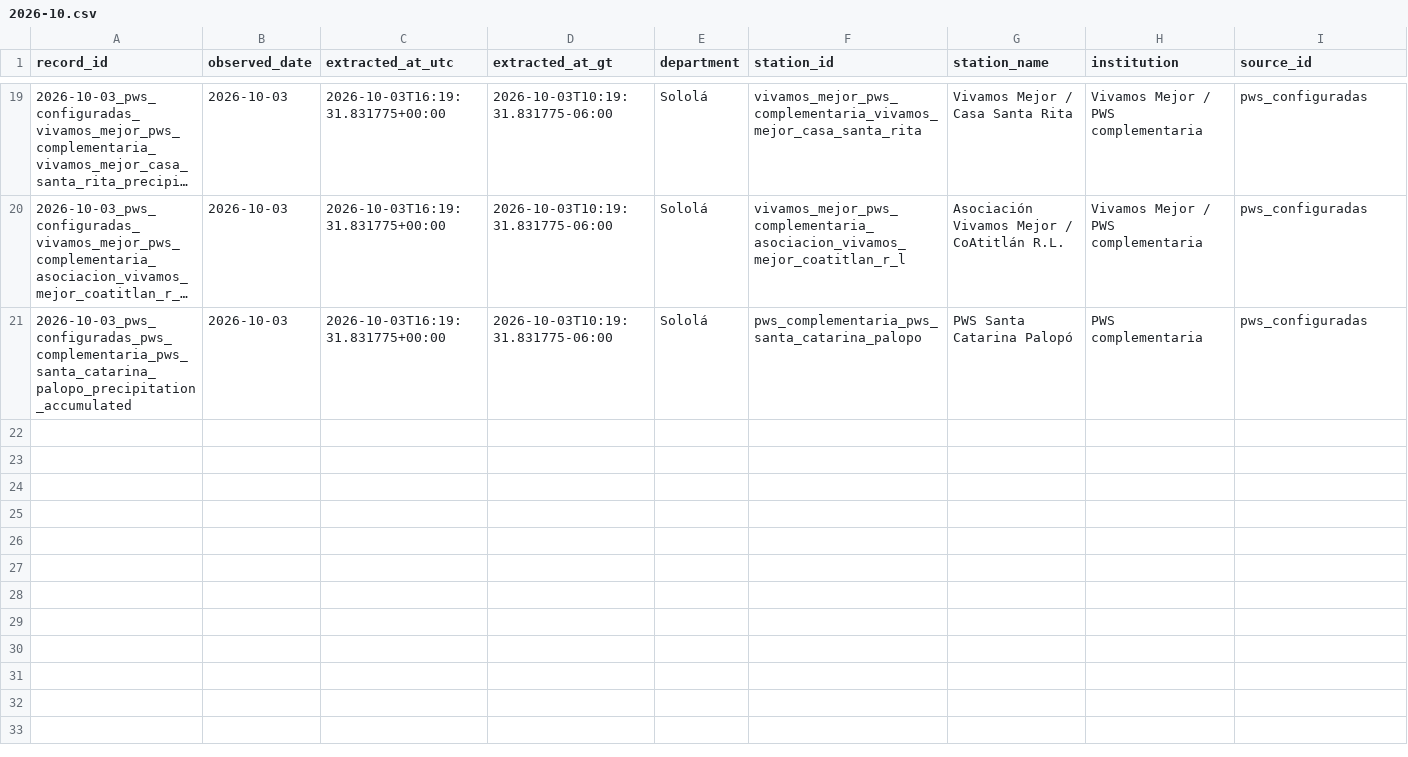
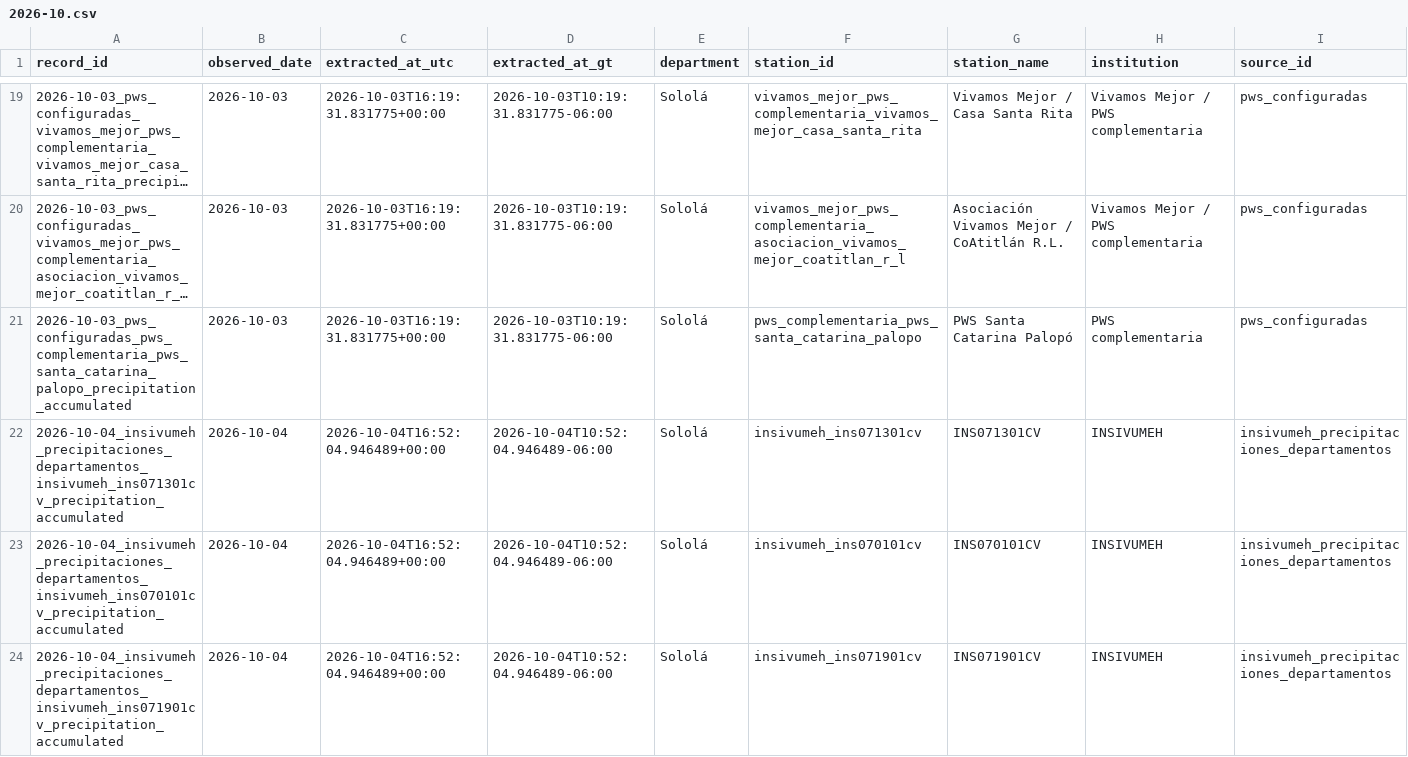
Before and after one commit to geograficaaala/MTA, a CSV file: docs/data/precipitaciones/historico/2026/2026-10.csv, drawn as a sheet; only a part is shown, gaps mark what is left out; long unchanged cells end in …; rows hold the shown columns only; the diff covers the shown part only; the diff names each change by its address in the sheet, - before the commit and + after, or states it on an @@ line.

```diff
--- a/docs/data/precipitaciones/historico/2026/2026-10.csv
+++ b/docs/data/precipitaciones/historico/2026/2026-10.csv
+row 22: 2026-10-04_insivumeh_precipitaciones_departamentos_insivumeh_ins071301cv_precipitation_accumulated | 2026-10-04 | 2026-10-04T16:52:04.946489+00:00 | 2026-10-04T10:52:04.946489-06:00 | Sololá | insivumeh_ins071301cv | INS071301CV | INSIVUMEH | insivumeh_precipitaciones_departamentos
+row 23: 2026-10-04_insivumeh_precipitaciones_departamentos_insivumeh_ins070101cv_precipitation_accumulated | 2026-10-04 | 2026-10-04T16:52:04.946489+00:00 | 2026-10-04T10:52:04.946489-06:00 | Sololá | insivumeh_ins070101cv | INS070101CV | INSIVUMEH | insivumeh_precipitaciones_departamentos
+row 24: 2026-10-04_insivumeh_precipitaciones_departamentos_insivumeh_ins071901cv_precipitation_accumulated | 2026-10-04 | 2026-10-04T16:52:04.946489+00:00 | 2026-10-04T10:52:04.946489-06:00 | Sololá | insivumeh_ins071901cv | INS071901CV | INSIVUMEH | insivumeh_precipitaciones_departamentos
```
Also changed, not shown: 3 added rows elsewhere in this file, docs/data/precipitaciones/estaciones_precipitacion.csv, docs/data/precipitaciones/insivumeh_solola.csv, 11 other files.
